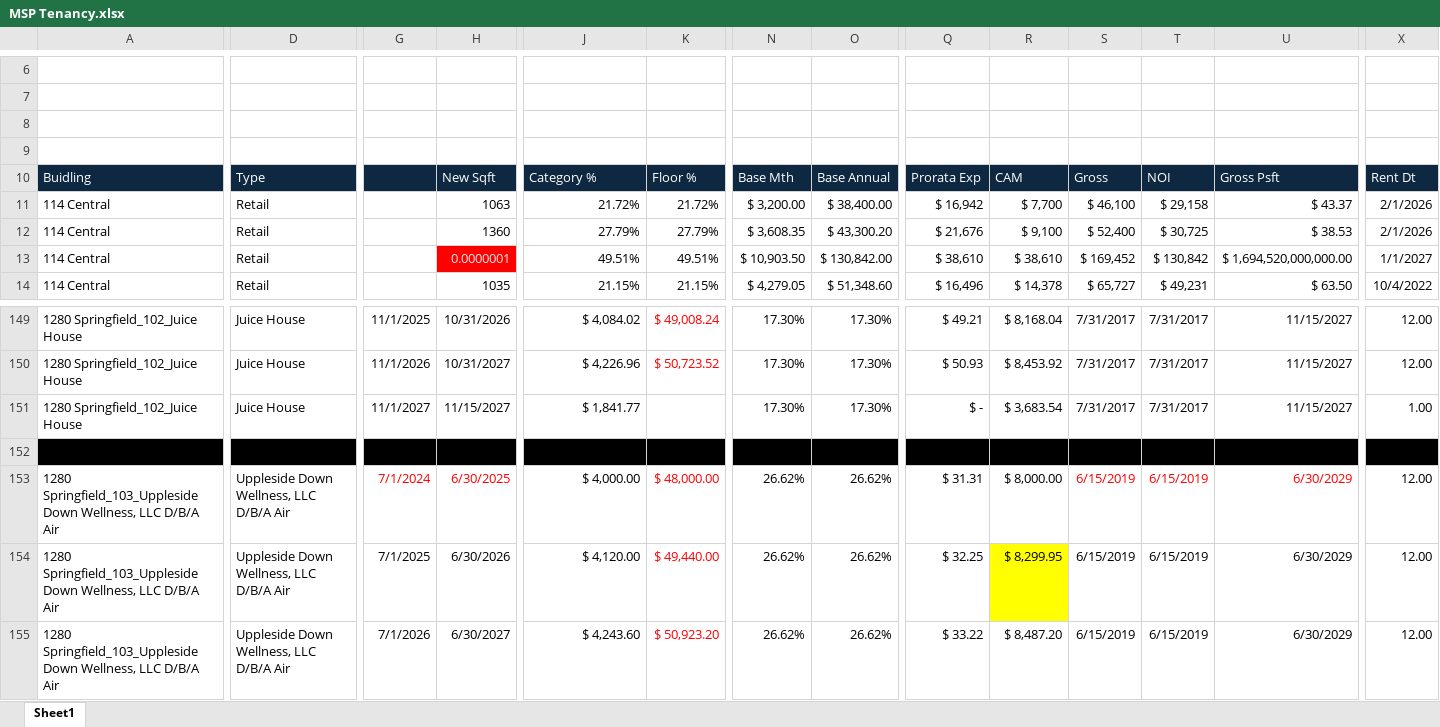
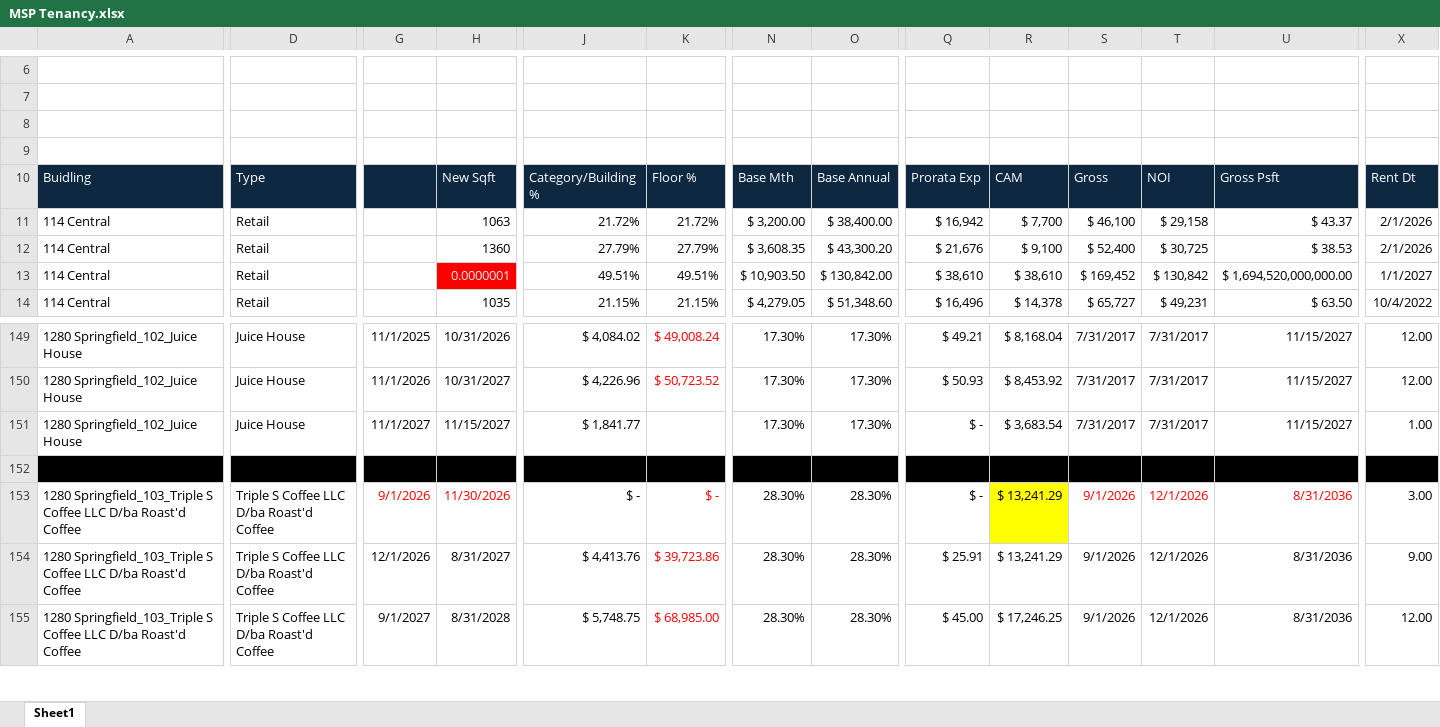
Before and after one commit to asollog61/msp-dashboard, an Excel workbook: data/MSP Tenancy.xlsx, sheet Sheet1, drawn as a sheet; only a part is shown, gaps mark what is left out; values as stored, in another font and other column widths than the file's, no borders; removed rows and columns are numbered as before the commit, all else as after; rows hold the shown columns only; the diff covers the shown part only; the diff names each change by its address in the sheet, - before the commit and + after, or states it on an @@ line.

```diff
--- a/data/MSP Tenancy.xlsx (sheet Sheet1)
+++ b/data/MSP Tenancy.xlsx (sheet Sheet1)
-J10: Category %
+J10: Category/Building %
-A153: 1280 Springfield_103_Uppleside Down Wellness, LLC D/B/A Air
+A153: 1280 Springfield_103_Triple S Coffee LLC D/ba Roast'd Coffee
-D153: Uppleside Down Wellness, LLC D/B/A Air
+D153: Triple S Coffee LLC D/ba Roast'd Coffee
-G153: 7/1/2024
+G153: 9/1/2026
-H153: 6/30/2025
+H153: 11/30/2026
-J153: $ 4,000.00
+J153: $ -
-K153: $ 48,000.00
+K153: $ -
-N153: 26.62%
+N153: 28.30%
-O153: 26.62%
+O153: 28.30%
-Q153: $ 31.31
+Q153: $ -
-R153: $ 8,000.00
+R153: $ 13,241.29
-R153 fill: none
+R153 fill: #FFFF00
-S153: 6/15/2019
+S153: 9/1/2026
-T153: 6/15/2019
+T153: 12/1/2026
-U153: 6/30/2029
+U153: 8/31/2036
-X153: 12.00
+X153: 3.00
-row 154: 1280 Springfield_103_Uppleside Down Wellness, LLC D/B/A Air | Uppleside Down Wellness, LLC D/B/A Air | 7/1/2025 | 6/30/2026 | $ 4,120.00 | $ 49,440.00 | 26.62% | 26.62% | $ 32.25 | $ 8,299.95 | 6/15/2019 | 6/15/2019 | 6/30/2029 | 12.00
+row 154: 1280 Springfield_103_Triple S Coffee LLC D/ba Roast'd Coffee | Triple S Coffee LLC D/ba Roast'd Coffee | 12/1/2026 | 8/31/2027 | $ 4,413.76 | $ 39,723.86 | 28.30% | 28.30% | $ 25.91 | $ 13,241.29 | 9/1/2026 | 12/1/2026 | 8/31/2036 | 9.00
-A155: 1280 Springfield_103_Uppleside Down Wellness, LLC D/B/A Air
+A155: 1280 Springfield_103_Triple S Coffee LLC D/ba Roast'd Coffee
-D155: Uppleside Down Wellness, LLC D/B/A Air
+D155: Triple S Coffee LLC D/ba Roast'd Coffee
-G155: 7/1/2026
+G155: 9/1/2027
-H155: 6/30/2027
+H155: 8/31/2028
-J155: $ 4,243.60
+J155: $ 5,748.75
-K155: $ 50,923.20
+K155: $ 68,985.00
-N155: 26.62%
+N155: 28.30%
-O155: 26.62%
+O155: 28.30%
-Q155: $ 33.22
+Q155: $ 45.00
-R155: $ 8,487.20
+R155: $ 17,246.25
-S155: 6/15/2019
+S155: 9/1/2026
-T155: 6/15/2019
+T155: 12/1/2026
-U155: 6/30/2029
+U155: 8/31/2036
```
Also changed, not shown: 7 added rows, 1 removed row, 43 edited cells and cell formats elsewhere in this sheet, 2 other files.
